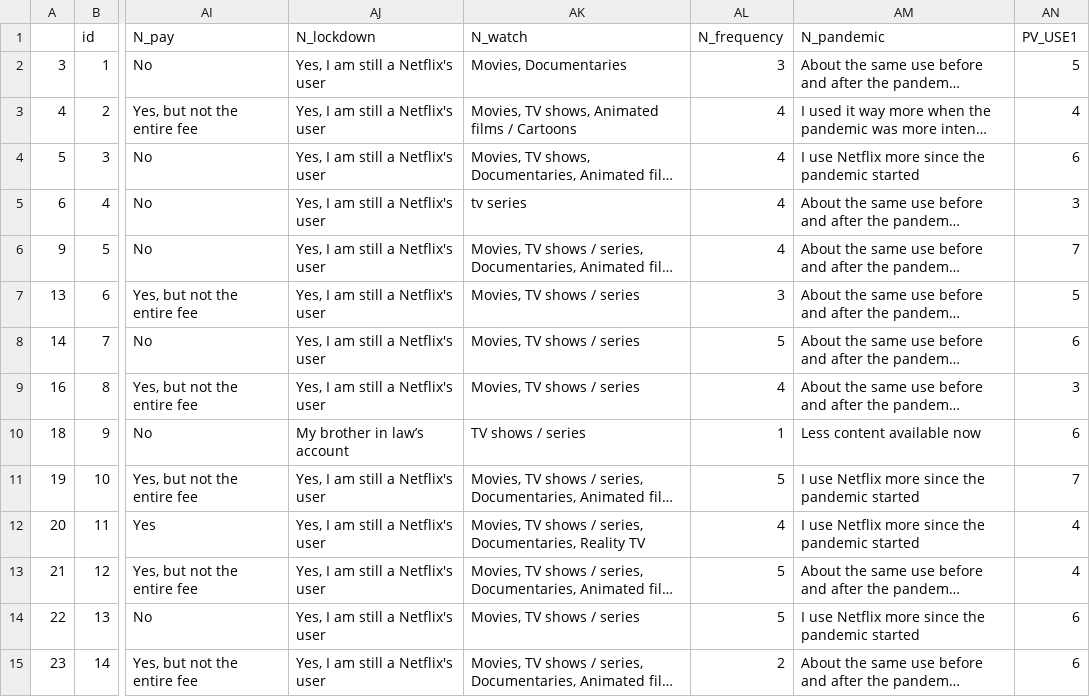
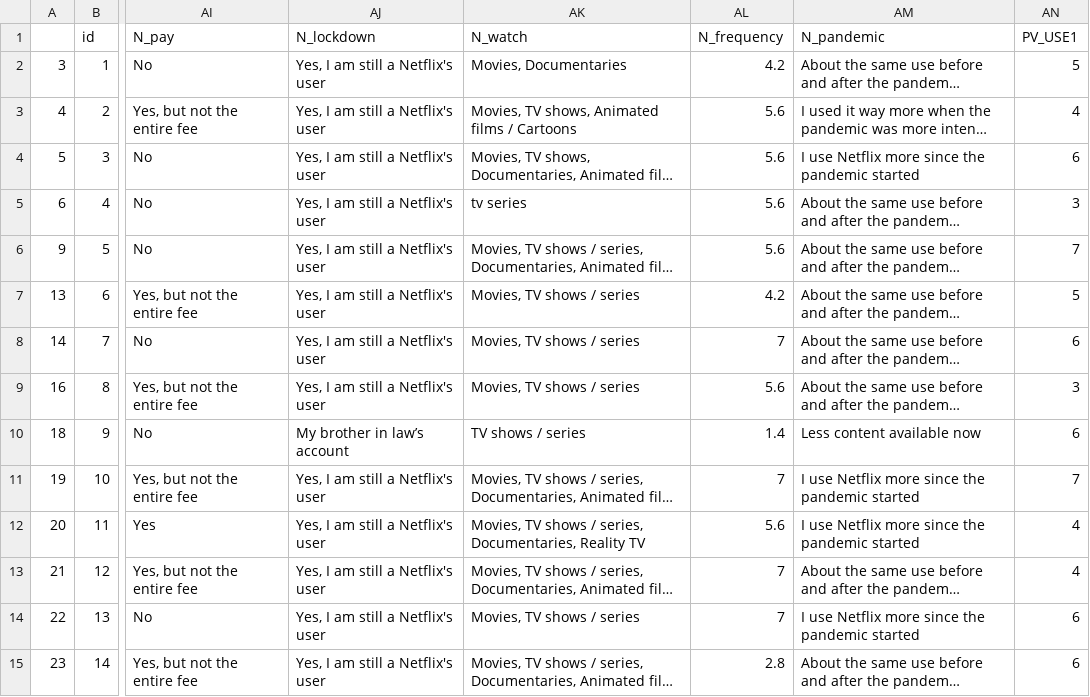
Before and after one commit to MiraxhTereziu/R, a CSV file: data/streaming_dataset_clean.csv, drawn as a sheet; only a part is shown, gaps mark what is left out; long unchanged cells end in …; the diff covers the shown part only; the diff names each change by its address in the sheet, - before the commit and + after, or states it on an @@ line.

```diff
--- a/data/streaming_dataset_clean.csv
+++ b/data/streaming_dataset_clean.csv
-AL2 (N_frequency): 3
+AL2 (N_frequency): 4.2
-AL3:AL6 (N_frequency): 4
+AL3:AL6 (N_frequency): 5.6
-AL7 (N_frequency): 3
+AL7 (N_frequency): 4.2
-AL8 (N_frequency): 5
+AL8 (N_frequency): 7
-AL9 (N_frequency): 4
+AL9 (N_frequency): 5.6
-AL10 (N_frequency): 1
+AL10 (N_frequency): 1.4
-AL11 (N_frequency): 5
+AL11 (N_frequency): 7
-AL12 (N_frequency): 4
+AL12 (N_frequency): 5.6
-AL13:AL14 (N_frequency): 5
+AL13:AL14 (N_frequency): 7
-AL15 (N_frequency): 2
+AL15 (N_frequency): 2.8
```
Also changed, not shown: 57 edited cells elsewhere in this file, 2 other files.
